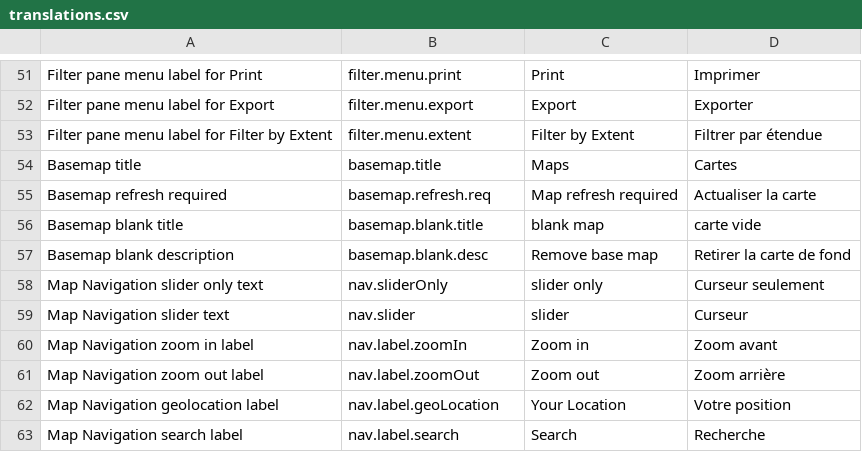
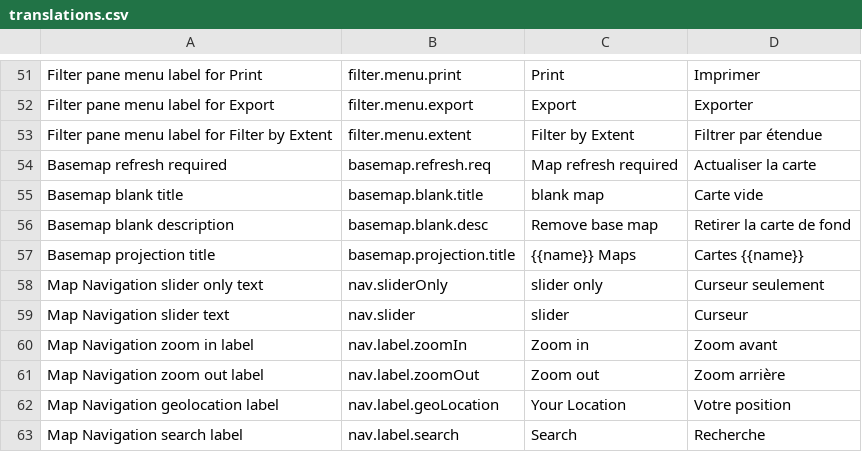
Before and after one commit to fgpv-vpgf/fgpv-vpgf, a CSV file: src/locales/translations.csv, drawn as a sheet; only a part is shown, gaps mark what is left out.

Commit message:
fix(ui): fix basemap translation
Translate information in the config file and modify the directives behaviour to act differently when French is detected

Closes 1151

```diff
--- a/src/locales/translations.csv
+++ b/src/locales/translations.csv
@@ -53,6 +53,6 @@ Filter pane menu label for Export,filter.menu.export,Export,Exporter
 Filter pane menu label for Filter by Extent,filter.menu.extent,Filter by Extent,Filtrer par étendue
-Basemap title,basemap.title,Maps,Cartes
 Basemap refresh required,basemap.refresh.req,Map refresh required,Actualiser la carte
-Basemap blank title,basemap.blank.title,blank map,carte vide
+Basemap blank title,basemap.blank.title,blank map,Carte vide
 Basemap blank description,basemap.blank.desc,Remove base map,Retirer la carte de fond
+Basemap projection title,basemap.projection.title,{{name}} Maps,Cartes {{name}}
 Map Navigation slider only text,nav.sliderOnly,slider only,Curseur seulement
```
Also changed, not shown: 8 other files.
